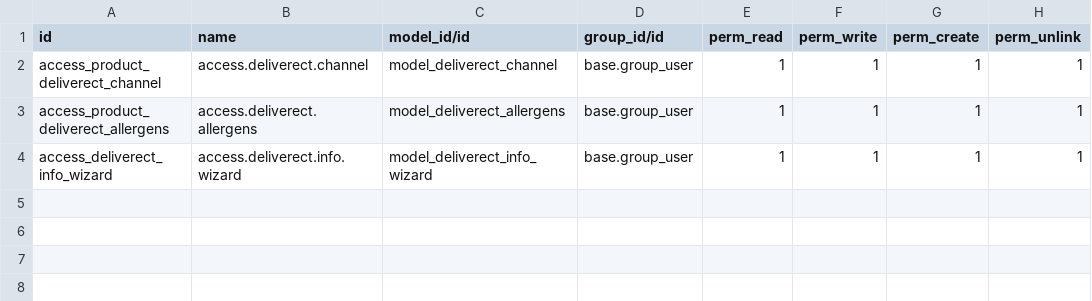
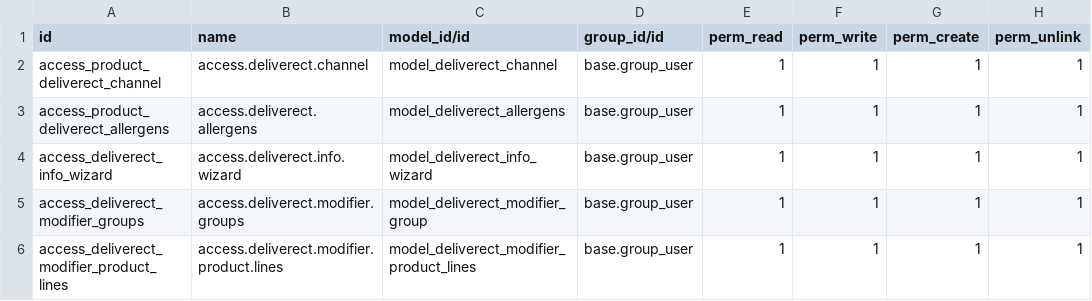
Before and after one commit to onek2900/Apptology_Odoo, a CSV file: apptology_deliverect/security/ir.model.access.csv, drawn as a sheet.

Commit message:
[FIX] load upaid order functionality fixes - dynamic pos loading [ADD] modifier and modifiers group model added [UPDT] updated force sync to consider product with modifiers

```diff
--- a/apptology_deliverect/security/ir.model.access.csv
+++ b/apptology_deliverect/security/ir.model.access.csv
@@ -4 +4,3 @@ access_product_deliverect_allergens,access.deliverect.allergens,model_deliverect
 access_deliverect_info_wizard,access.deliverect.info.wizard,model_deliverect_info_wizard,base.group_user,1,1,1,1
+access_deliverect_modifier_groups,access.deliverect.modifier.groups,model_deliverect_modifier_group,base.group_user,1,1,1,1
+access_deliverect_modifier_product_lines,access.deliverect.modifier.product.lines,model_deliverect_modifier_product_lines,base.group_user,1,1,1,1
```
Also changed, not shown: 10 other files.
